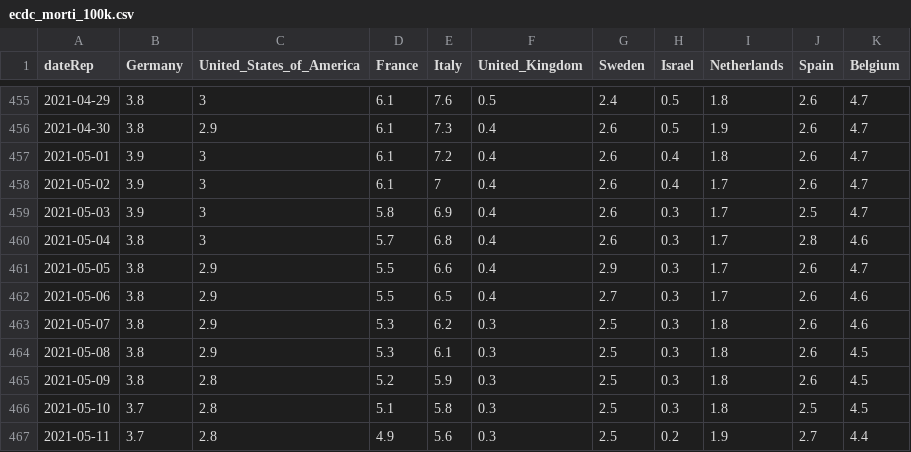
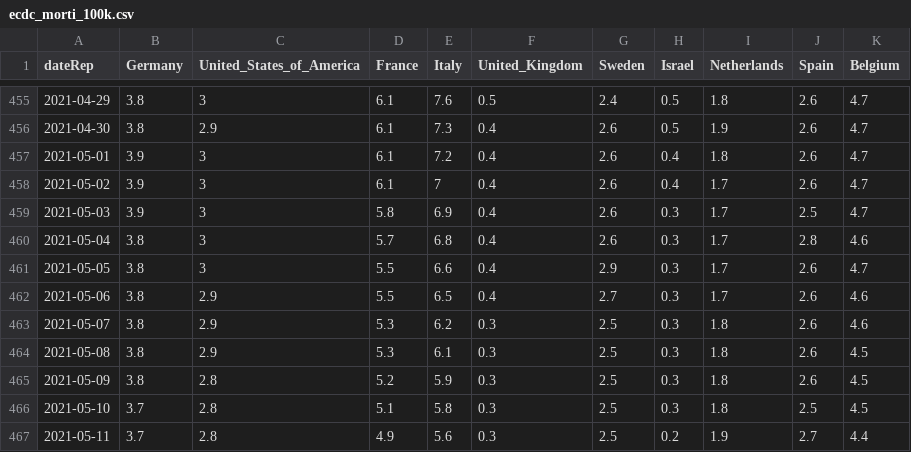
Before and after one commit to Scienzainrete/covid-19, a CSV file: ecdc_morti_100k.csv, drawn as a sheet; only a part is shown, gaps mark what is left out; the diff covers the shown part only.

```diff
--- a/ecdc_morti_100k.csv
+++ b/ecdc_morti_100k.csv
@@ -460,3 +460,3 @@
 "2021-05-04",3.8,3,5.7,6.8,0.4,2.6,0.3,1.7,2.8,4.6
-"2021-05-05",3.8,2.9,5.5,6.6,0.4,2.9,0.3,1.7,2.6,4.7
+"2021-05-05",3.8,3,5.5,6.6,0.4,2.9,0.3,1.7,2.6,4.7
 "2021-05-06",3.8,2.9,5.5,6.5,0.4,2.7,0.3,1.7,2.6,4.6
```
Also changed, not shown: 18 edited cells elsewhere in this file, ecdc_casi_100k.csv, ita_vaccini_80+_regioni.csv.
